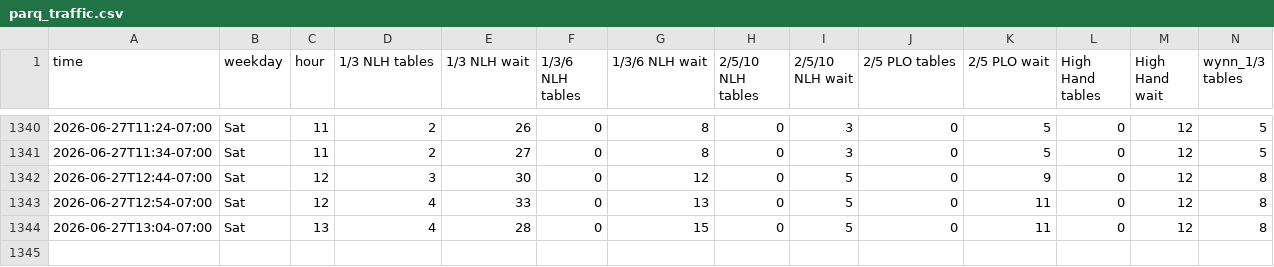
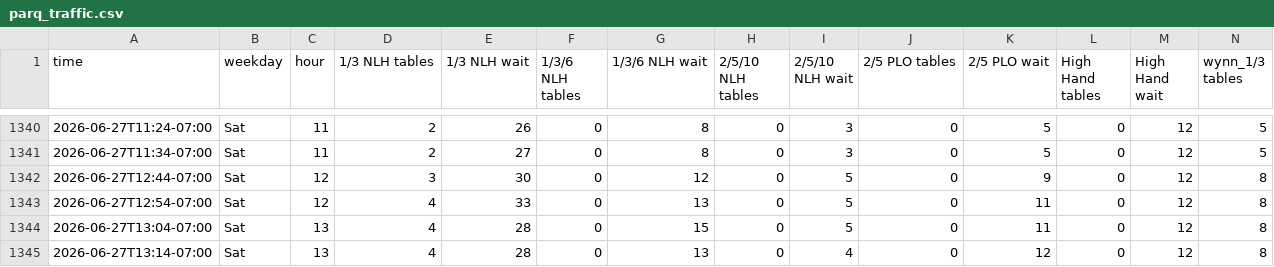
Before and after one commit to YongguanZhou/parq-monitor, a CSV file: parq_traffic.csv, drawn as a sheet; only a part is shown, gaps mark what is left out; rows hold the shown columns only; the diff names each change by its address in the sheet, - before the commit and + after, or states it on an @@ line.

Commit message:
data 2026-06-27T20:14:53Z

```diff
--- a/parq_traffic.csv
+++ b/parq_traffic.csv
+row 1345: 2026-06-27T13:14-07:00 | Sat | 13 | 4 | 28 | 0 | 13 | 0 | 4 | 0 | 12 | 0 | 12 | 8
```
Also changed, not shown: 1 other file.
